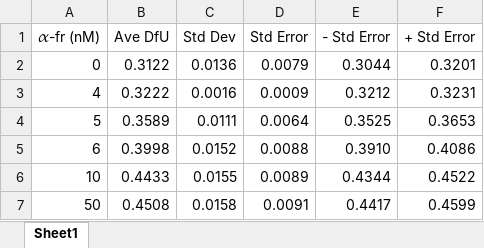
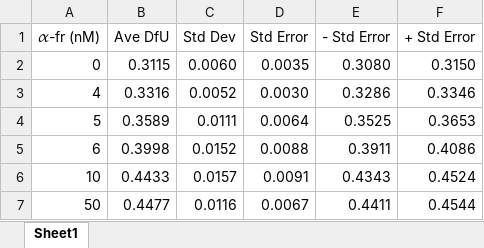
Before and after one commit to guanhighyun/yeast-polarity-negative-feedback, an Excel workbook: FigureData/DfU_step_up.xlsx, sheet Sheet1, drawn as a sheet; values as stored, in another font and other column widths than the file's, no borders; the diff names each change by its address in the sheet, - before the commit and + after, or states it on an @@ line.

```diff
--- a/FigureData/DfU_step_up.xlsx (sheet Sheet1)
+++ b/FigureData/DfU_step_up.xlsx (sheet Sheet1)
-B2 (Ave DfU): 0.3122
+B2 (Ave DfU): 0.3115
-C2 (Std Dev): 0.0136
+C2 (Std Dev): 0.0060
-D2 (Std Error): 0.0079
+D2 (Std Error): 0.0035
-E2 (- Std Error): 0.3044
+E2 (- Std Error): 0.3080
-F2 (+ Std Error): 0.3201
+F2 (+ Std Error): 0.3150
-B3 (Ave DfU): 0.3222
+B3 (Ave DfU): 0.3316
-C3 (Std Dev): 0.0016
+C3 (Std Dev): 0.0052
-D3 (Std Error): 0.0009
+D3 (Std Error): 0.0030
-E3 (- Std Error): 0.3212
+E3 (- Std Error): 0.3286
-F3 (+ Std Error): 0.3231
+F3 (+ Std Error): 0.3346
-E5 (- Std Error): 0.3910
+E5 (- Std Error): 0.3911
-C6 (Std Dev): 0.0155
+C6 (Std Dev): 0.0157
-D6 (Std Error): 0.0089
+D6 (Std Error): 0.0091
-E6 (- Std Error): 0.4344
+E6 (- Std Error): 0.4343
-F6 (+ Std Error): 0.4522
+F6 (+ Std Error): 0.4524
-B7 (Ave DfU): 0.4508
+B7 (Ave DfU): 0.4477
-C7 (Std Dev): 0.0158
+C7 (Std Dev): 0.0116
-D7 (Std Error): 0.0091
+D7 (Std Error): 0.0067
-E7 (- Std Error): 0.4417
+E7 (- Std Error): 0.4411
-F7 (+ Std Error): 0.4599
+F7 (+ Std Error): 0.4544
```
Also changed, not shown: formulas that keep their value, FigureData/DfU_step_down.xlsx, 8 other files.
